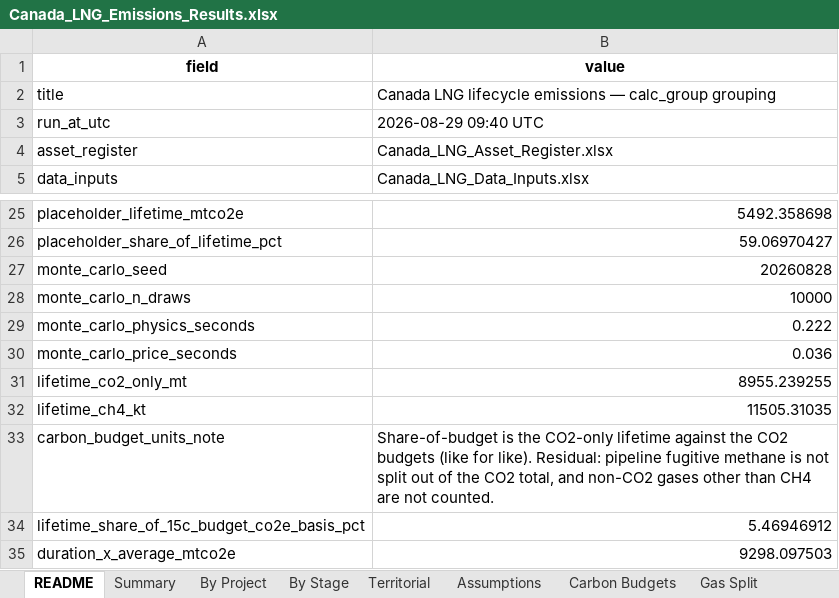
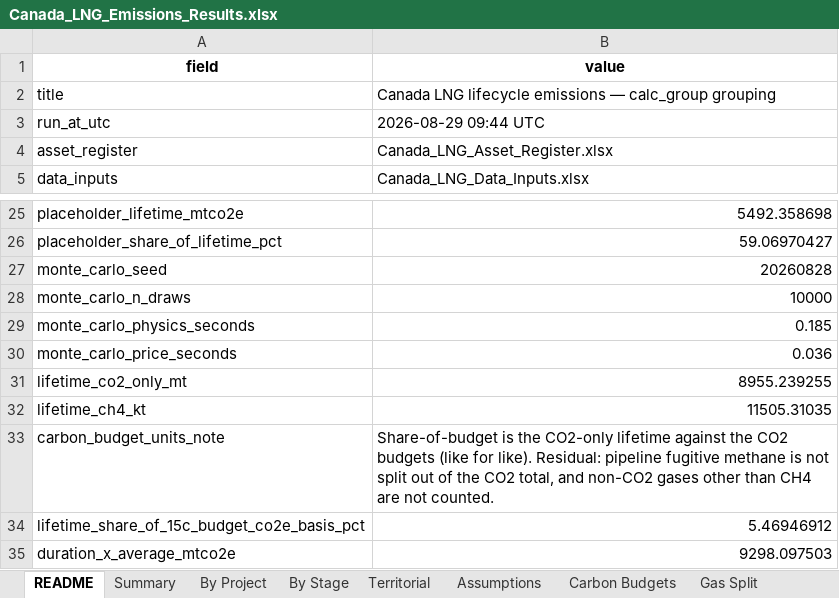
Before and after one commit to FStretch/canada_lng_expansion, an Excel workbook: Outputs/Canada_LNG_Emissions_Results.xlsx, sheet README, drawn as a sheet; only a part is shown, gaps mark what is left out; values as stored, in another font and other column widths than the file's, no borders; the diff names each change by its address in the sheet, - before the commit and + after, or states it on an @@ line.

```diff
--- a/Outputs/Canada_LNG_Emissions_Results.xlsx (sheet README)
+++ b/Outputs/Canada_LNG_Emissions_Results.xlsx (sheet README)
-B3 (value): 2026-08-29 09:40 UTC
+B3 (value): 2026-08-29 09:44 UTC
-B29 (value): 0.222
+B29 (value): 0.185
```
Also changed, not shown: 6 other files.
